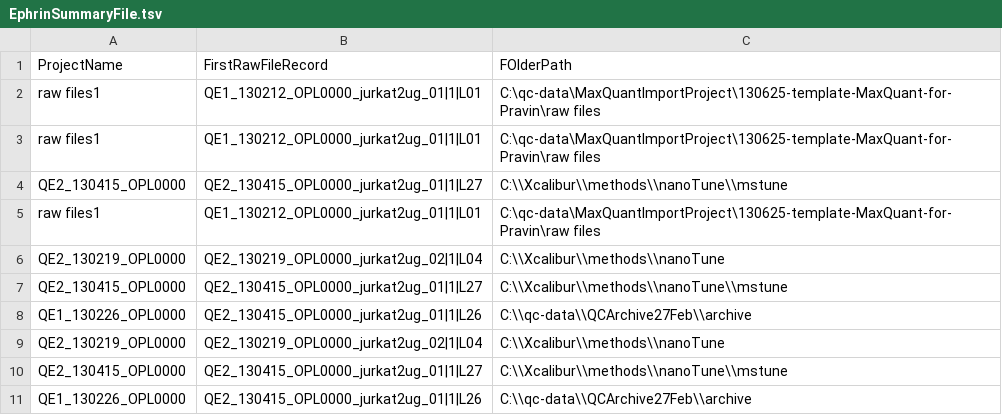
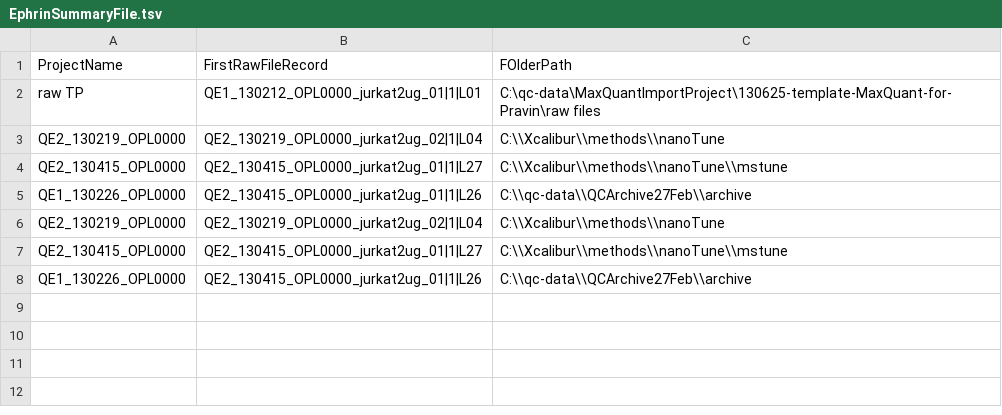
Before and after one commit to CTMM-TraIT/Ephrin, a TSV file: EphrinSummaryFile.tsv, drawn as a sheet.

Commit message:
Removed EphrinSummaryFile.tsv

```diff
--- a/EphrinSummaryFile.tsv
+++ b/EphrinSummaryFile.tsv
@@ -1,6 +1,3 @@
 ProjectName	FirstRawFileRecord	FOlderPath
-raw files1	QE1_130212_OPL0000_jurkat2ug_01|1|L01	C:\qc-data\MaxQuantImportProject\130625-template-MaxQuant-for-Pravin\raw files
-raw files1	QE1_130212_OPL0000_jurkat2ug_01|1|L01	C:\qc-data\MaxQuantImportProject\130625-template-MaxQuant-for-Pravin\raw files
-QE2_130415_OPL0000	QE2_130415_OPL0000_jurkat2ug_01|1|L27	C:\\Xcalibur\\methods\\nanoTune\\mstune
-raw files1	QE1_130212_OPL0000_jurkat2ug_01|1|L01	C:\qc-data\MaxQuantImportProject\130625-template-MaxQuant-for-Pravin\raw files
+raw TP	QE1_130212_OPL0000_jurkat2ug_01|1|L01	C:\qc-data\MaxQuantImportProject\130625-template-MaxQuant-for-Pravin\raw files
 QE2_130219_OPL0000	QE2_130219_OPL0000_jurkat2ug_02|1|L04	C:\\Xcalibur\\methods\\nanoTune
```
Also changed, not shown: 1 other file.
